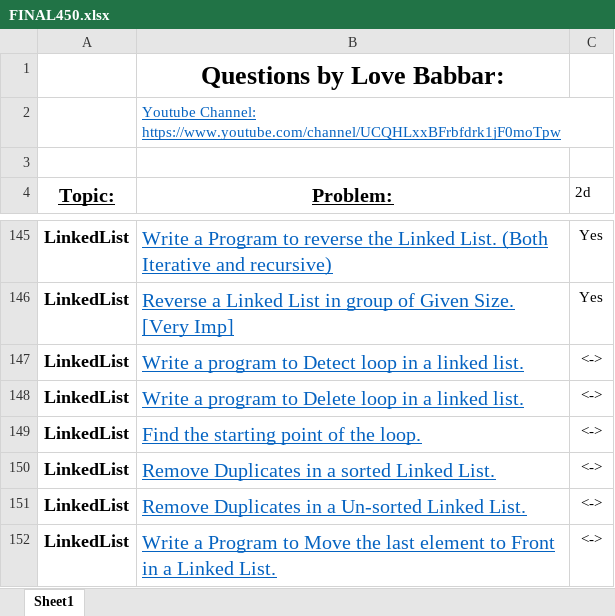
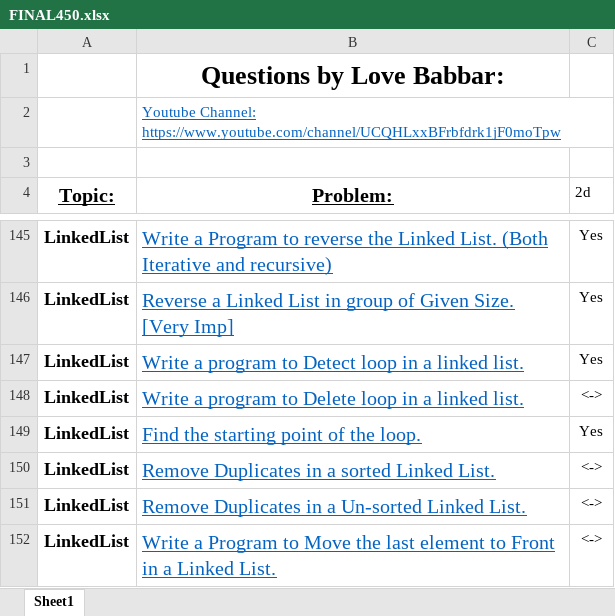
Before and after one commit to visheshvats/450-DSA, an Excel workbook: FINAL450.xlsx, sheet Sheet1, drawn as a sheet; only a part is shown, gaps mark what is left out; values as stored, in another font and other column widths than the file's, no borders; the diff names each change by its address in the sheet, - before the commit and + after, or states it on an @@ line.

Commit message:
Solved 2 question from 450 DSA sheet and Striver 1) Starting point of the loop in the linked list 2) Detect a loop in the Linked List

```diff
--- a/FINAL450.xlsx (sheet Sheet1)
+++ b/FINAL450.xlsx (sheet Sheet1)
-C147 (2d): <->
+C147 (2d): Yes
-C149 (2d): <->
+C149 (2d): Yes
```
Also changed, not shown: 1 other file.
